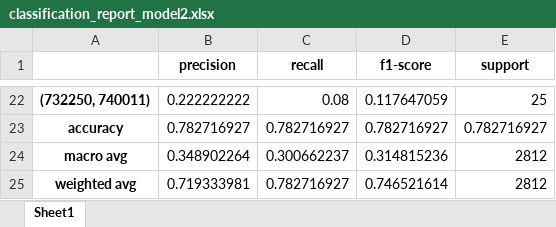
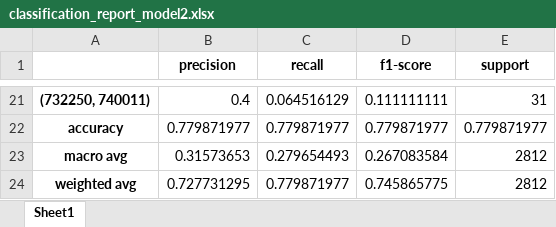
Before and after one commit to Ivan1006/Tesis, an Excel workbook: exceles_info/classification_report_model2.xlsx, sheet Sheet1, drawn as a sheet; only a part is shown, gaps mark what is left out; values as stored, in another font and other column widths than the file's, no borders; addresses are those after the commit; the diff covers the shown part only; the diff names each change by its address in the sheet, - before the commit and + after, or states it on an @@ line.

```diff
--- a/exceles_info/classification_report_model2.xlsx (sheet Sheet1)
+++ b/exceles_info/classification_report_model2.xlsx (sheet Sheet1)
-B21 (precision): 0.222222222
+B21 (precision): 0.4
-C21 (recall): 0.08
+C21 (recall): 0.064516129
-D21 (f1-score): 0.117647059
+D21 (f1-score): 0.111111111
-E21 (support): 25
+E21 (support): 31
-B22 (precision): 0.782716927
+B22 (precision): 0.779871977
-C22 (recall): 0.782716927
+C22 (recall): 0.779871977
-D22 (f1-score): 0.782716927
+D22 (f1-score): 0.779871977
-E22 (support): 0.782716927
+E22 (support): 0.779871977
-B23 (precision): 0.348902264
+B23 (precision): 0.31573653
-C23 (recall): 0.300662237
+C23 (recall): 0.279654493
-D23 (f1-score): 0.314815236
+D23 (f1-score): 0.267083584
-B24 (precision): 0.719333981
+B24 (precision): 0.727731295
-C24 (recall): 0.782716927
+C24 (recall): 0.779871977
-D24 (f1-score): 0.746521614
+D24 (f1-score): 0.745865775
```
Also changed, not shown: 1 removed row and 61 edited cells elsewhere in this sheet, exceles_info/classification_report_model1.xlsx, exceles_info/classification_reports.xlsx, 8 other files.
